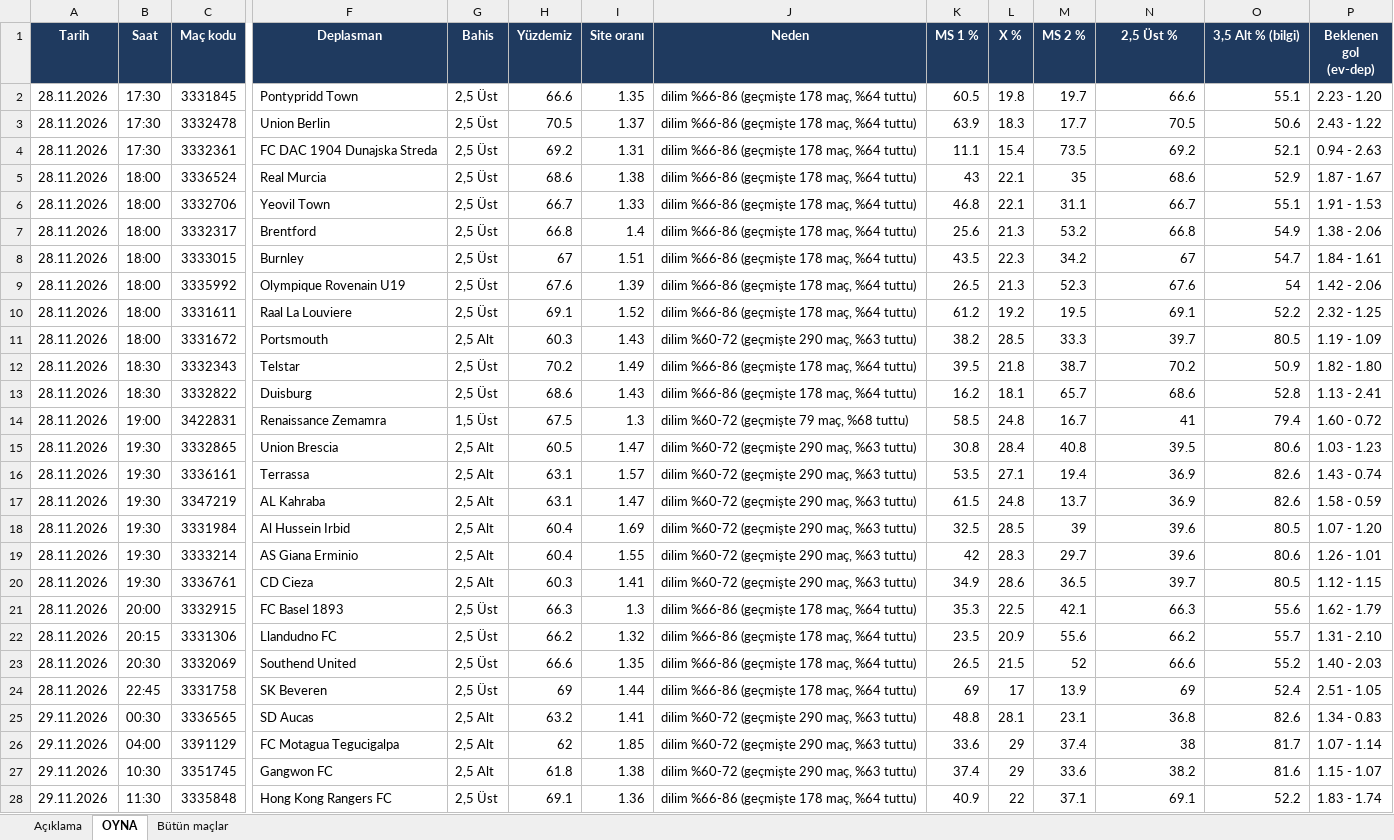
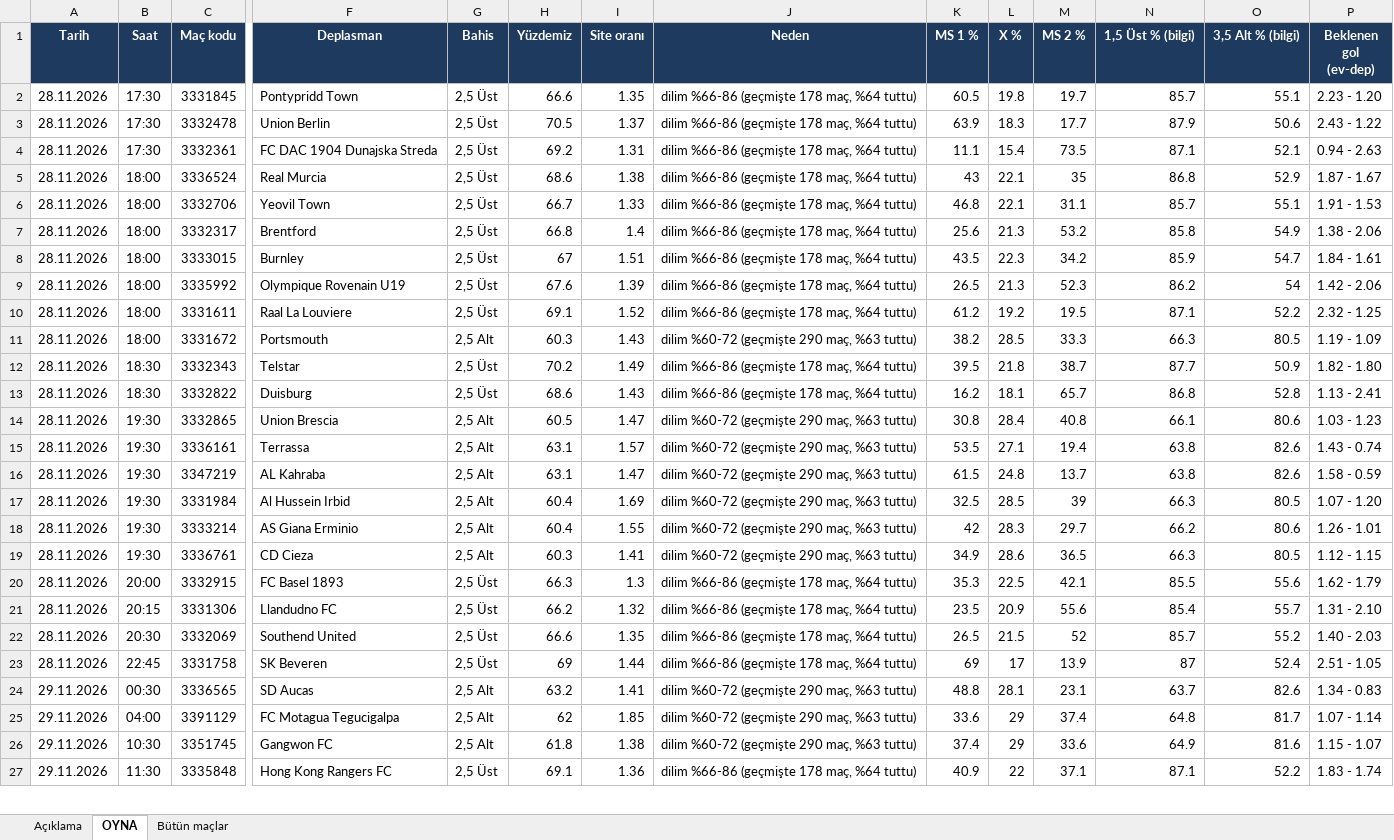
Before and after one commit to dumancanli52-maker/Ben, an Excel workbook: tahmin/YeniSistem_OYNA_2026-11-28.xlsx, sheet OYNA, drawn as a sheet; only a part is shown, gaps mark what is left out; values as stored, in another font and other column widths than the file's, no borders; removed rows and columns are numbered as before the commit, all else as after; rows hold the shown columns only; the diff covers the shown part only; the diff names each change by its address in the sheet, - before the commit and + after, or states it on an @@ line.

```diff
--- a/tahmin/YeniSistem_OYNA_2026-11-28.xlsx (sheet OYNA)
+++ b/tahmin/YeniSistem_OYNA_2026-11-28.xlsx (sheet OYNA)
-N1: 2,5 Üst %
+N1: 1,5 Üst % (bilgi)
-N2 (1,5 Üst % (bilgi)): 66.6
+N2 (1,5 Üst % (bilgi)): 85.7
-N3 (1,5 Üst % (bilgi)): 70.5
+N3 (1,5 Üst % (bilgi)): 87.9
-N4 (1,5 Üst % (bilgi)): 69.2
+N4 (1,5 Üst % (bilgi)): 87.1
-N5 (1,5 Üst % (bilgi)): 68.6
+N5 (1,5 Üst % (bilgi)): 86.8
-N6 (1,5 Üst % (bilgi)): 66.7
+N6 (1,5 Üst % (bilgi)): 85.7
-N7 (1,5 Üst % (bilgi)): 66.8
+N7 (1,5 Üst % (bilgi)): 85.8
-N8 (1,5 Üst % (bilgi)): 67
+N8 (1,5 Üst % (bilgi)): 85.9
-N9 (1,5 Üst % (bilgi)): 67.6
+N9 (1,5 Üst % (bilgi)): 86.2
-N10 (1,5 Üst % (bilgi)): 69.1
+N10 (1,5 Üst % (bilgi)): 87.1
-N11 (1,5 Üst % (bilgi)): 39.7
+N11 (1,5 Üst % (bilgi)): 66.3
-N12 (1,5 Üst % (bilgi)): 70.2
+N12 (1,5 Üst % (bilgi)): 87.7
-N13 (1,5 Üst % (bilgi)): 68.6
+N13 (1,5 Üst % (bilgi)): 86.8
-row 14: 28.11.2026 | 19:00 | 3422831 | Renaissance Zemamra | 1,5 Üst | 67.5 | 1.3 | dilim %60-72 (geçmişte 79 maç, %68 tuttu) | 58.5 | 24.8 | 16.7 | 41 | 79.4 | 1.60 - 0.72
-N14 (1,5 Üst % (bilgi)): 39.5
+N14 (1,5 Üst % (bilgi)): 66.1
-N15:N16 (1,5 Üst % (bilgi)): 36.9
+N15:N16 (1,5 Üst % (bilgi)): 63.8
-N17 (1,5 Üst % (bilgi)): 39.6
+N17 (1,5 Üst % (bilgi)): 66.3
-N18 (1,5 Üst % (bilgi)): 39.6
+N18 (1,5 Üst % (bilgi)): 66.2
-N19 (1,5 Üst % (bilgi)): 39.7
+N19 (1,5 Üst % (bilgi)): 66.3
-N20 (1,5 Üst % (bilgi)): 66.3
+N20 (1,5 Üst % (bilgi)): 85.5
-N21 (1,5 Üst % (bilgi)): 66.2
+N21 (1,5 Üst % (bilgi)): 85.4
-N22 (1,5 Üst % (bilgi)): 66.6
+N22 (1,5 Üst % (bilgi)): 85.7
-N23 (1,5 Üst % (bilgi)): 69
+N23 (1,5 Üst % (bilgi)): 87
-N24 (1,5 Üst % (bilgi)): 36.8
+N24 (1,5 Üst % (bilgi)): 63.7
-N25 (1,5 Üst % (bilgi)): 38
+N25 (1,5 Üst % (bilgi)): 64.8
-N26 (1,5 Üst % (bilgi)): 38.2
+N26 (1,5 Üst % (bilgi)): 64.9
-N27 (1,5 Üst % (bilgi)): 69.1
+N27 (1,5 Üst % (bilgi)): 87.1
```
Also changed, not shown: 1 removed row and 18 edited cells elsewhere in this sheet, sheet Bütün maçlar, sheet Açıklama, 3 other files.
